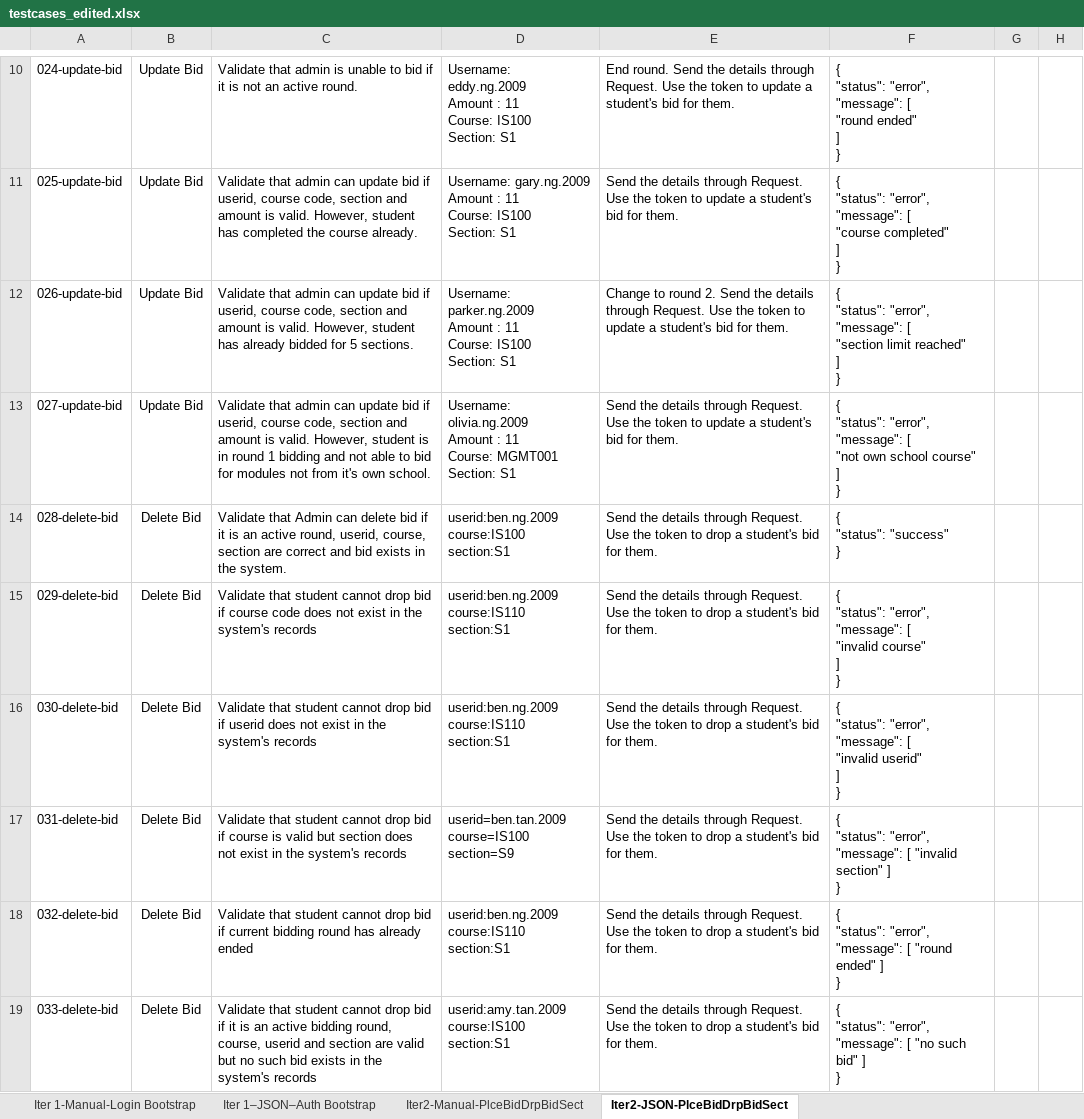
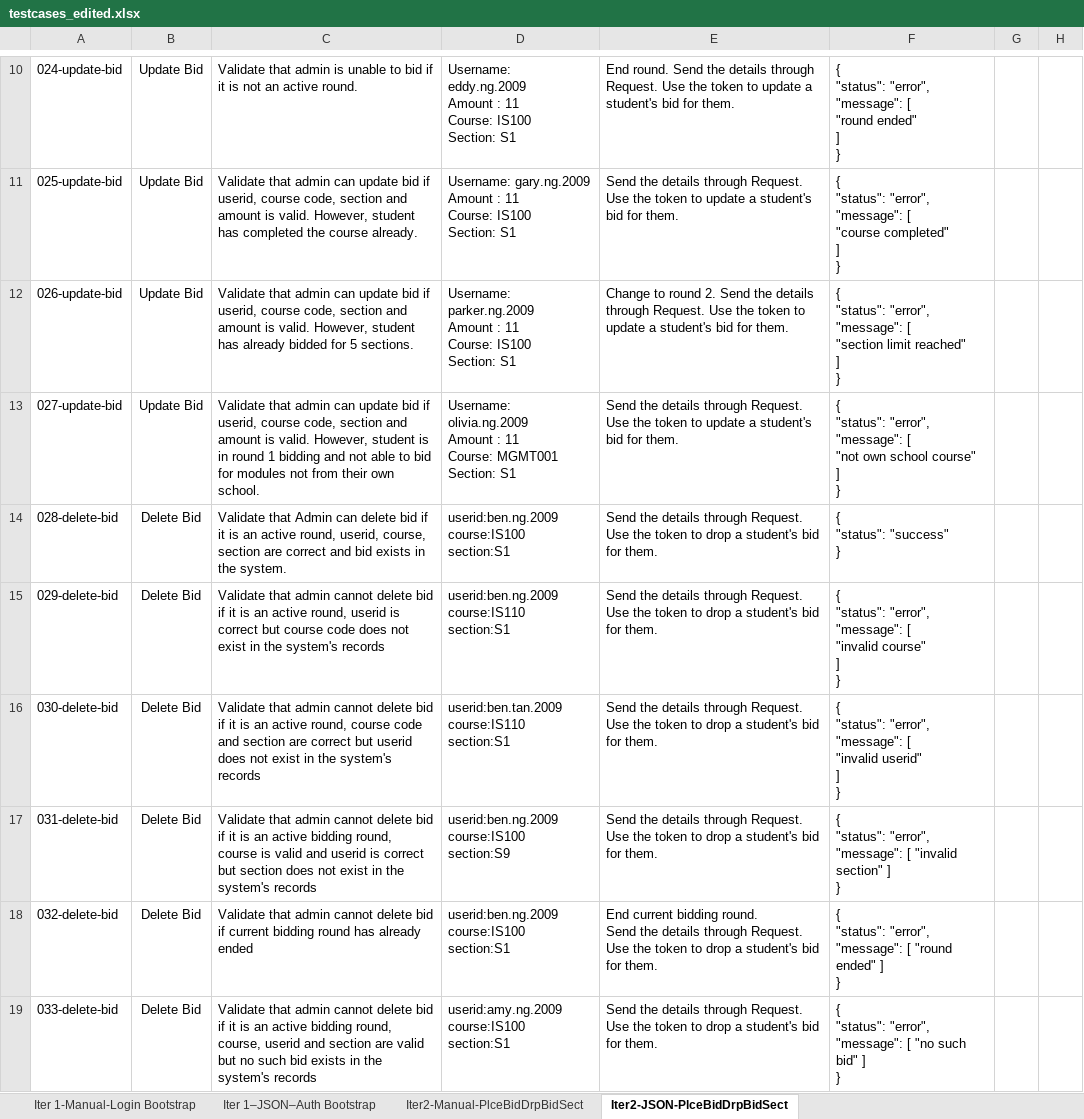
Before and after one commit to weichen-0/Bidding-Online-System, an Excel workbook: testing/testcases_edited.xlsx, sheet Iter2-JSON-PlceBidDrpBidSect, drawn as a sheet; only a part is shown, gaps mark what is left out; values as stored, in another font and other column widths than the file's, no borders; ↵ is a line break in a cell; the diff covers the shown part only; the diff names each change by its address in the sheet, - before the commit and + after, or states it on an @@ line.

```diff
--- a/testing/testcases_edited.xlsx (sheet Iter2-JSON-PlceBidDrpBidSect)
+++ b/testing/testcases_edited.xlsx (sheet Iter2-JSON-PlceBidDrpBidSect)
-C13: …not from it's own school.
+C13: …not from their own school.
-C15: Validate that student cannot drop bid if course code…
+C15: Validate that admin cannot delete bid if it is an active round, userid is correct but course code…
-C16: Validate that student cannot drop bid if userid does…
+C16: Validate that admin cannot delete bid if it is an active round, course code and section are correct but userid does…
-D16: userid:ben.ng.2009 ↵ course:IS110 ↵ section:S1
+D16: userid:ben.tan.2009 ↵ course:IS110 ↵ section:S1
-C17: Validate that student cannot drop bid if course is valid but section…
+C17: Validate that admin cannot delete bid if it is an active bidding round, course is valid and userid is correct but section…
-D17: userid=ben.tan.2009 ↵ course=IS100 ↵ section=S9
+D17: userid:ben.ng.2009 ↵ course:IS100 ↵ section:S9
-C18: Validate that student cannot drop bid if…
+C18: Validate that admin cannot delete bid if…
-D18: userid:ben.ng.2009 ↵ course:IS110 ↵ section:S1
+D18: userid:ben.ng.2009 ↵ course:IS100 ↵ section:S1
-E18: Send the…
+E18: End current bidding round. ↵ Send the…
-C19: Validate that student cannot drop bid if…
+C19: Validate that admin cannot delete bid if…
-D19: userid:amy.tan.2009 ↵ course:IS100 ↵ section:S1
+D19: userid:amy.ng.2009 ↵ course:IS100 ↵ section:S1
```
Also changed, not shown: 6 edited cells elsewhere in this sheet, testing/testcases.xlsx, 10 other files.
